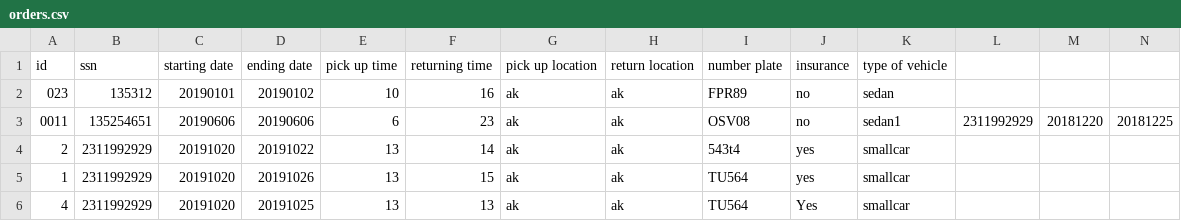
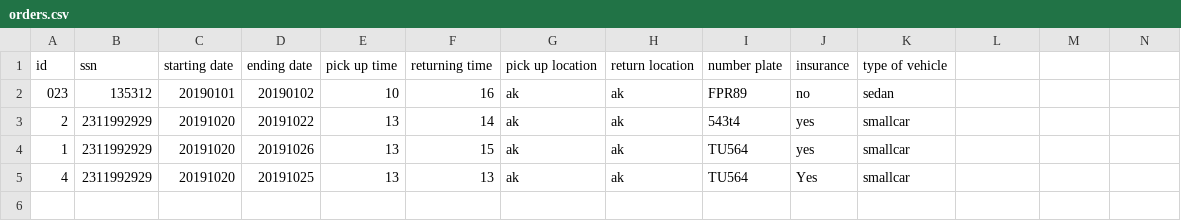
Before and after one commit to reynirf/verklegtnamskeid, a CSV file: data/orders.csv, drawn as a sheet; only a part is shown; rows hold the shown columns only; the diff names each change by its address in the sheet, - before the commit and + after, or states it on an @@ line.

```diff
--- a/data/orders.csv
+++ b/data/orders.csv
-row 3: 0011 | 135254651 | 20190606 | 20190606 | 6 | 23 | ak | ak | OSV08 | no | sedan1 | 2311992929 | 20181220 | 20181225
```
Also changed, not shown: 2 other files.
